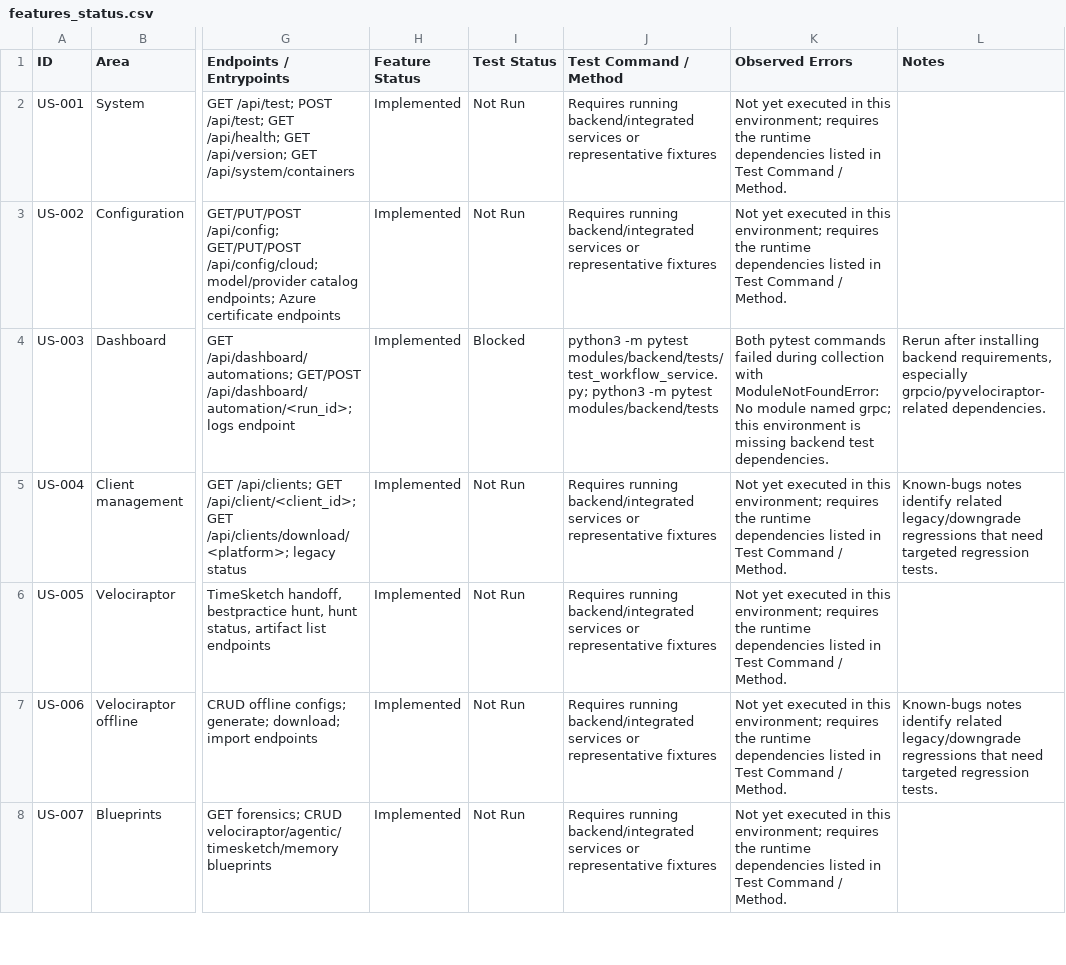
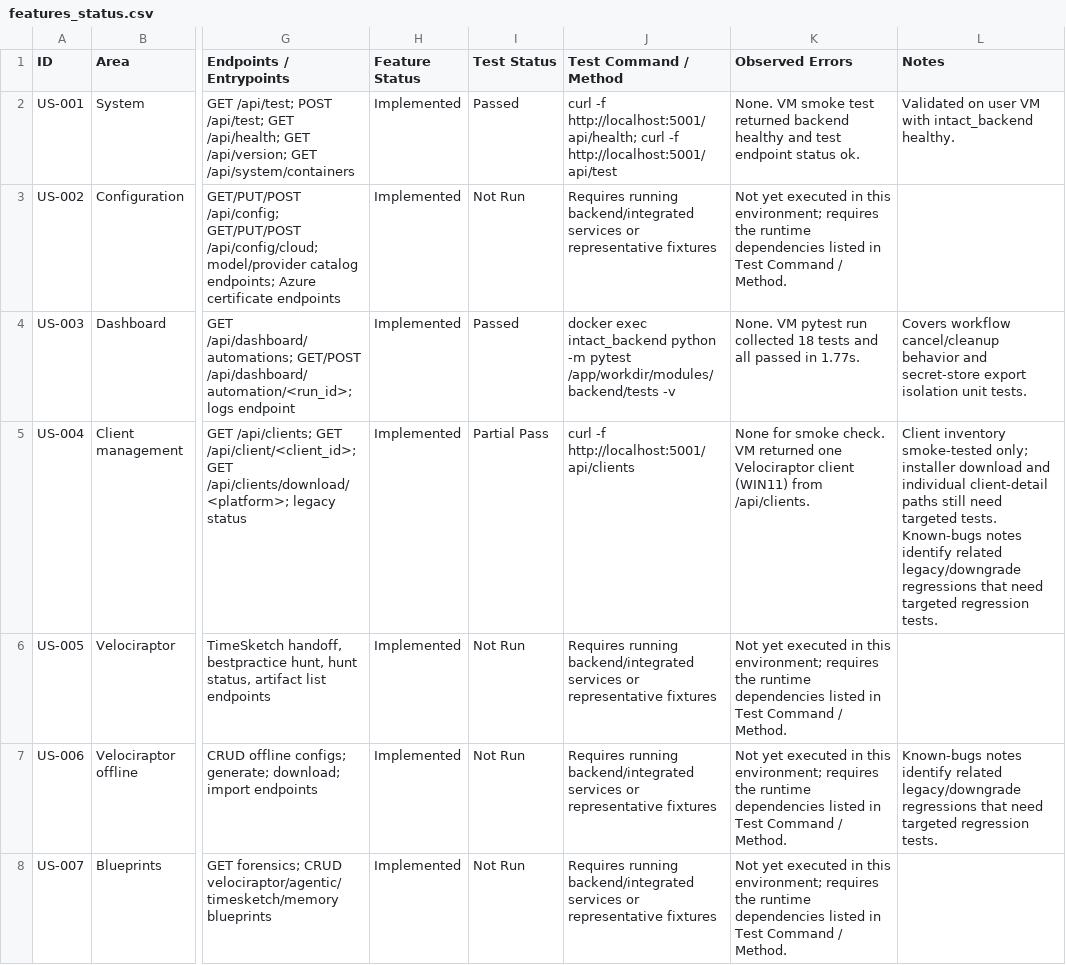
Before and after one commit to TenrootOrg/IntactAI, a CSV file: docs/features_status.csv, drawn as a sheet; only a part is shown, gaps mark what is left out; the diff names each change by its address in the sheet, - before the commit and + after, or states it on an @@ line.

Commit message:
docs: record initial feature test results

```diff
--- a/docs/features_status.csv
+++ b/docs/features_status.csv
-I2 (Test Status): Not Run
+I2 (Test Status): Passed
-J2 (Test Command / Method): Requires running backend/integrated services or representative fixtures
+J2 (Test Command / Method): curl -f http://localhost:5001/api/health; curl -f http://localhost:5001/api/test
-K2 (Observed Errors): Not yet executed in this environment; requires the runtime dependencies listed in Test Command / Method.
+K2 (Observed Errors): None. VM smoke test returned backend healthy and test endpoint status ok.
-L2 (Notes): (empty)
+L2 (Notes): Validated on user VM with intact_backend healthy.
-I4 (Test Status): Blocked
+I4 (Test Status): Passed
-J4 (Test Command / Method): python3 -m pytest modules/backend/tests/test_workflow_service.py; python3 -m pytest modules/backend/tests
+J4 (Test Command / Method): docker exec intact_backend python -m pytest /app/workdir/modules/backend/tests -v
-K4 (Observed Errors): Both pytest commands failed during collection with ModuleNotFoundError: No module named grpc; this environment is missing backend test dependencies.
+K4 (Observed Errors): None. VM pytest run collected 18 tests and all passed in 1.77s.
-L4 (Notes): Rerun after installing backend requirements, especially grpcio/pyvelociraptor-related dependencies.
+L4 (Notes): Covers workflow cancel/cleanup behavior and secret-store export isolation unit tests.
-I5 (Test Status): Not Run
+I5 (Test Status): Partial Pass
-J5 (Test Command / Method): Requires running backend/integrated services or representative fixtures
+J5 (Test Command / Method): curl -f http://localhost:5001/api/clients
-K5 (Observed Errors): Not yet executed in this environment; requires the runtime dependencies listed in Test Command / Method.
+K5 (Observed Errors): None for smoke check. VM returned one Velociraptor client (WIN11) from /api/clients.
-L5 (Notes): Known-bugs notes…
+L5 (Notes): Client inventory smoke-tested only; installer download and individual client-detail paths still need targeted tests. Known-bugs notes…
```
